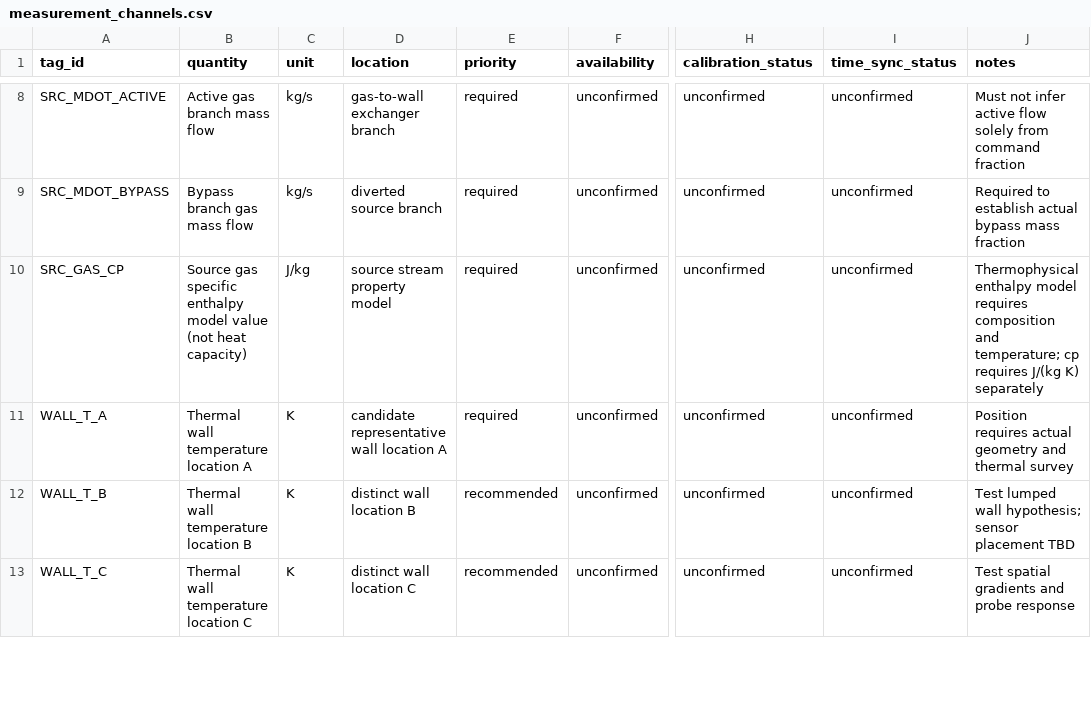
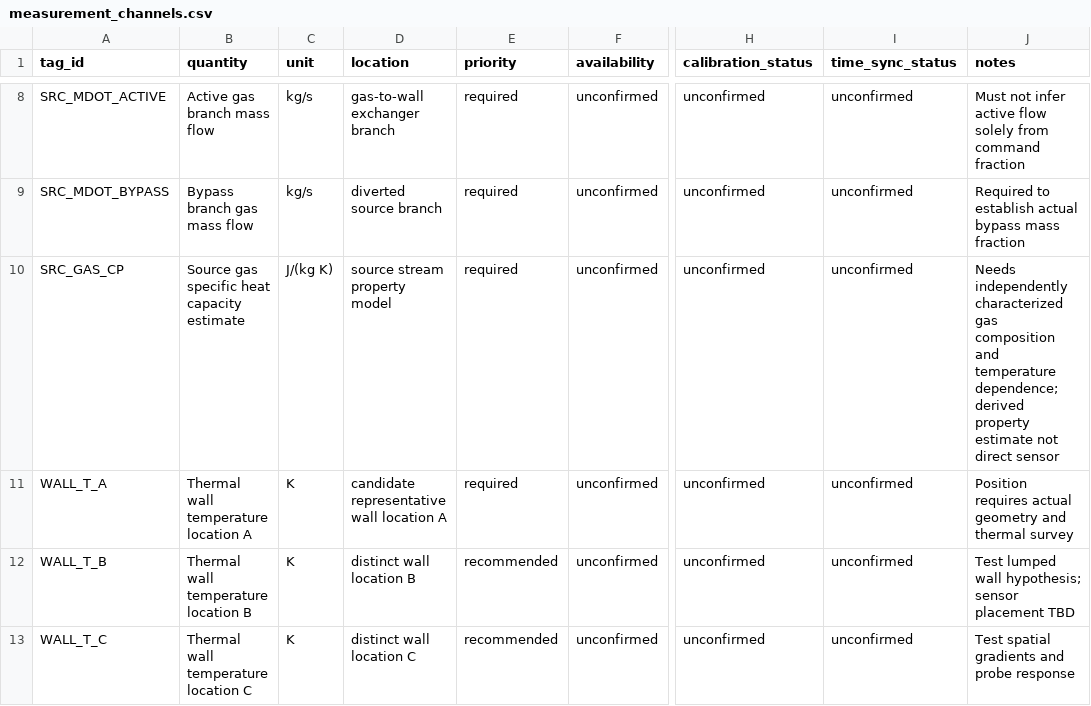
Before and after one commit to Open-Energy-Methods/sco2-braytonbench, a CSV file: protocols/wp4/measurement_channels.csv, drawn as a sheet; only a part is shown, gaps mark what is left out; the diff names each change by its address in the sheet, - before the commit and + after, or states it on an @@ line.

Commit message:
fix(wp4): restore source specific heat as J/(kg K) derived parameter

```diff
--- a/protocols/wp4/measurement_channels.csv
+++ b/protocols/wp4/measurement_channels.csv
-B10 (quantity): …gas specific enthalpy model value (not heat capacity)
+B10 (quantity): …gas specific heat capacity estimate
-C10 (unit): J/kg
+C10 (unit): J/(kg K)
-J10 (notes): Thermophysical enthalpy model requires composition and temperature; cp requires J/(kg K) separately
+J10 (notes): Needs independently characterized gas composition and temperature dependence; derived property estimate not direct sensor
```
